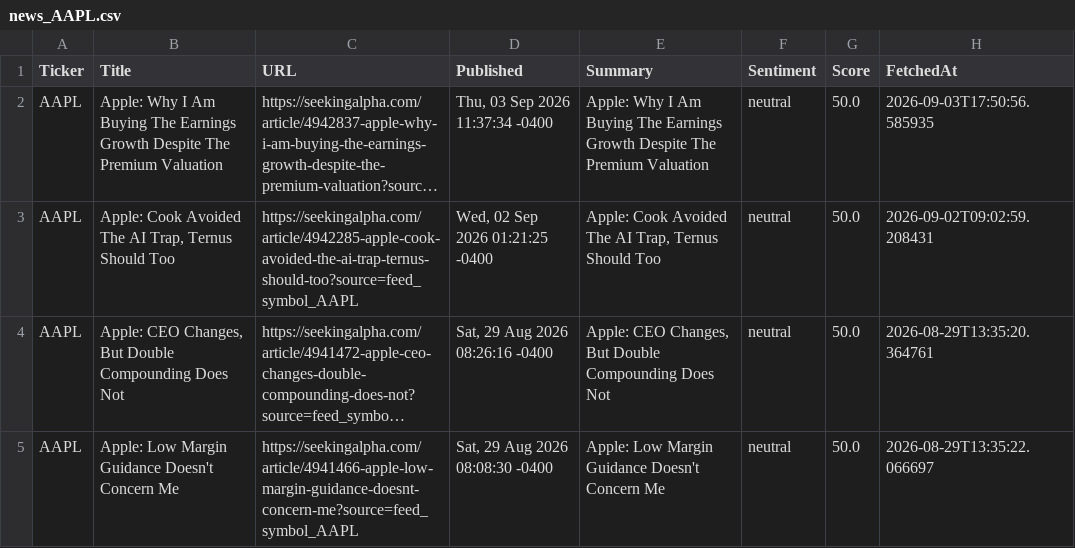
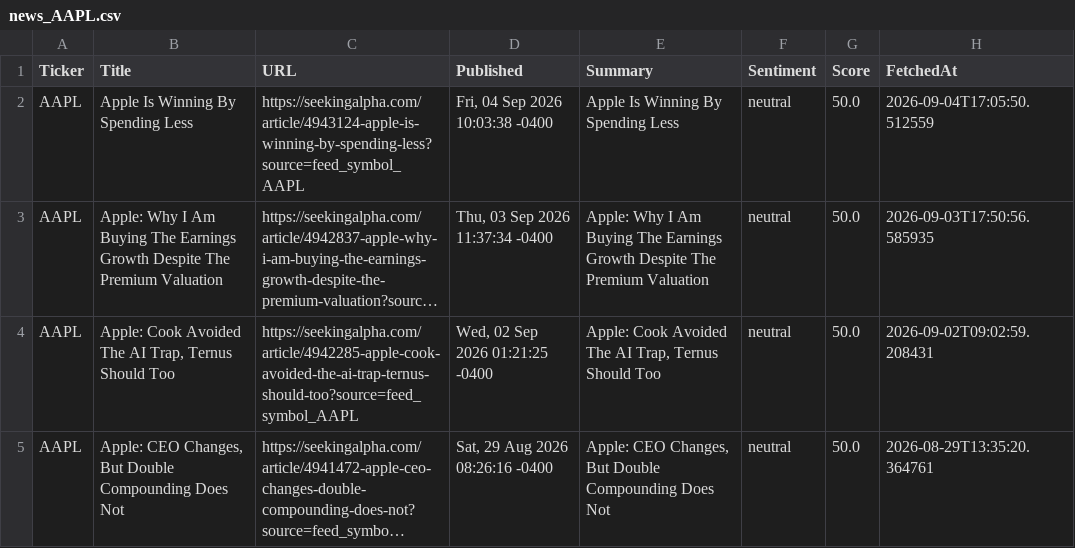
Before and after one commit to timursk99-ai/news-pipeline, a CSV file: news_AAPL.csv, drawn as a sheet; only a part is shown; the shorter side is filled out with more unchanged rows; long unchanged cells end in …; the diff names each change by its address in the sheet, - before the commit and + after, or states it on an @@ line.

Commit message:
update news CSVs

```diff
--- a/news_AAPL.csv
+++ b/news_AAPL.csv
+row 2: AAPL | Apple Is Winning By Spending Less | https://seekingalpha.com/article/4943124-apple-is-winning-by-spending-less?source=feed_symbol_AAPL | Fri, 04 Sep 2026 10:03:38 -0400 | Apple Is Winning By Spending Less | neutral | 50.0 | 2026-09-04T17:05:50.512559
```
